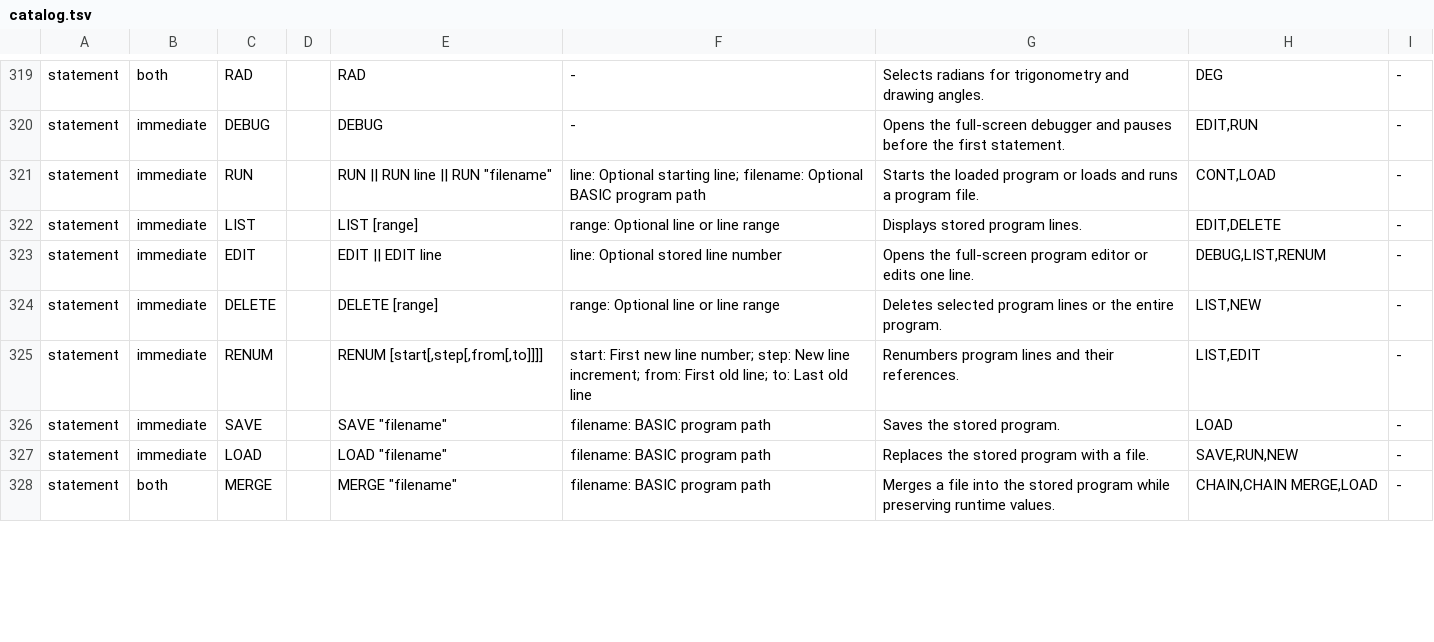
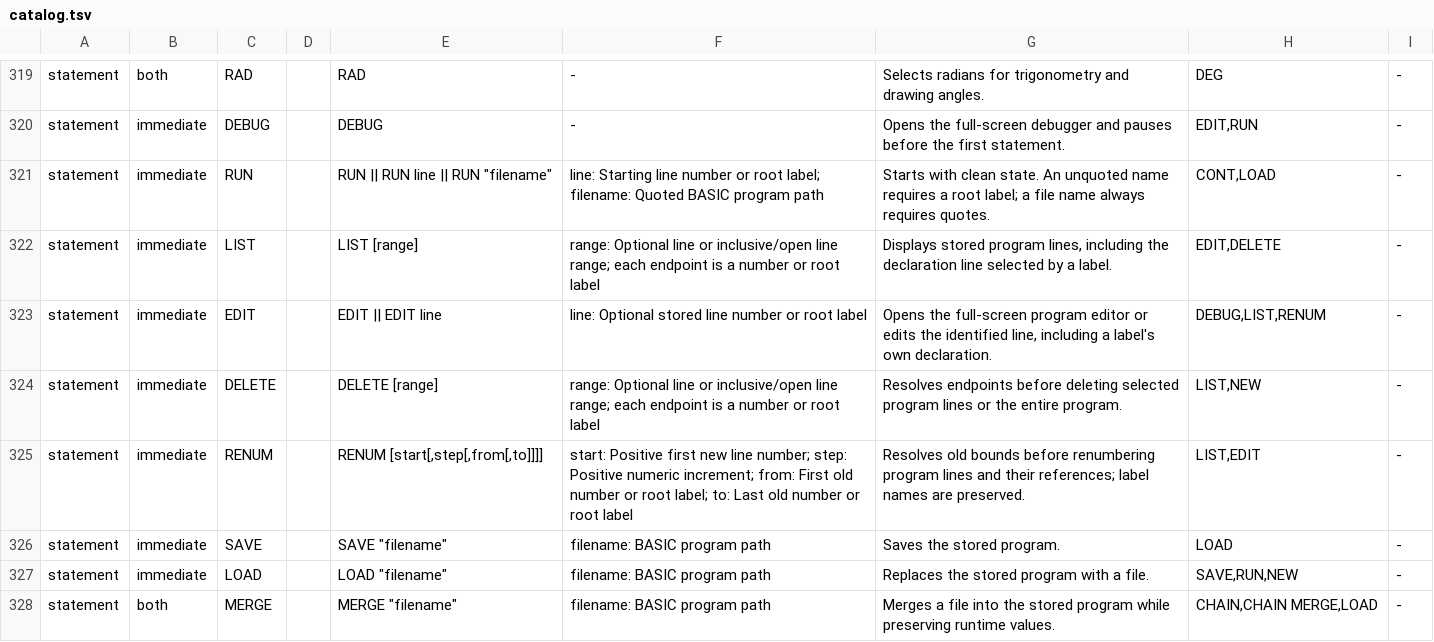
Before and after one commit to dobleproblema/AVL-BASIC, a TSV file: src/language/catalog.tsv, drawn as a sheet; only a part is shown, gaps mark what is left out; the diff covers the shown part only.

Commit message:
Release 1.6.19 with unified label targets and faster numeric evaluation

```diff
--- a/src/language/catalog.tsv
+++ b/src/language/catalog.tsv
@@ -320,7 +320,7 @@ statement	both	RAD		RAD	-	Selects radians for trigonometry and drawing angles.	D
 statement	immediate	DEBUG		DEBUG	-	Opens the full-screen debugger and pauses before the first statement.	EDIT,RUN	-
-statement	immediate	RUN		RUN || RUN line || RUN "filename"	line: Optional starting line; filename: Optional BASIC program path	Starts the loaded program or loads and runs a program file.	CONT,LOAD	-
-statement	immediate	LIST		LIST [range]	range: Optional line or line range	Displays stored program lines.	EDIT,DELETE	-
-statement	immediate	EDIT		EDIT || EDIT line	line: Optional stored line number	Opens the full-screen program editor or edits one line.	DEBUG,LIST,RENUM	-
-statement	immediate	DELETE		DELETE [range]	range: Optional line or line range	Deletes selected program lines or the entire program.	LIST,NEW	-
-statement	immediate	RENUM		RENUM [start[,step[,from[,to]]]]	start: First new line number; step: New line increment; from: First old line; to: Last old line	Renumbers program lines and their references.	LIST,EDIT	-
+statement	immediate	RUN		RUN || RUN line || RUN "filename"	line: Starting line number or root label; filename: Quoted BASIC program path	Starts with clean state. An unquoted name requires a root label; a file name always requires quotes.	CONT,LOAD	-
+statement	immediate	LIST		LIST [range]	range: Optional line or inclusive/open line range; each endpoint is a number or root label	Displays stored program lines, including the declaration line selected by a label.	EDIT,DELETE	-
+statement	immediate	EDIT		EDIT || EDIT line	line: Optional stored line number or root label	Opens the full-screen program editor or edits the identified line, including a label's own declaration.	DEBUG,LIST,RENUM	-
+statement	immediate	DELETE		DELETE [range]	range: Optional line or inclusive/open line range; each endpoint is a number or root label	Resolves endpoints before deleting selected program lines or the entire program.	LIST,NEW	-
+statement	immediate	RENUM		RENUM [start[,step[,from[,to]]]]	start: Positive first new line number; step: Positive numeric increment; from: First old number or root label; to: Last old number or root label	Resolves old bounds before renumbering program lines and their references; label names are preserved.	LIST,EDIT	-
 statement	immediate	SAVE		SAVE "filename"	filename: BASIC program path	Saves the stored program.	LOAD	-
```
Also changed, not shown: 16 edited cells elsewhere in this file, 15 other files.
